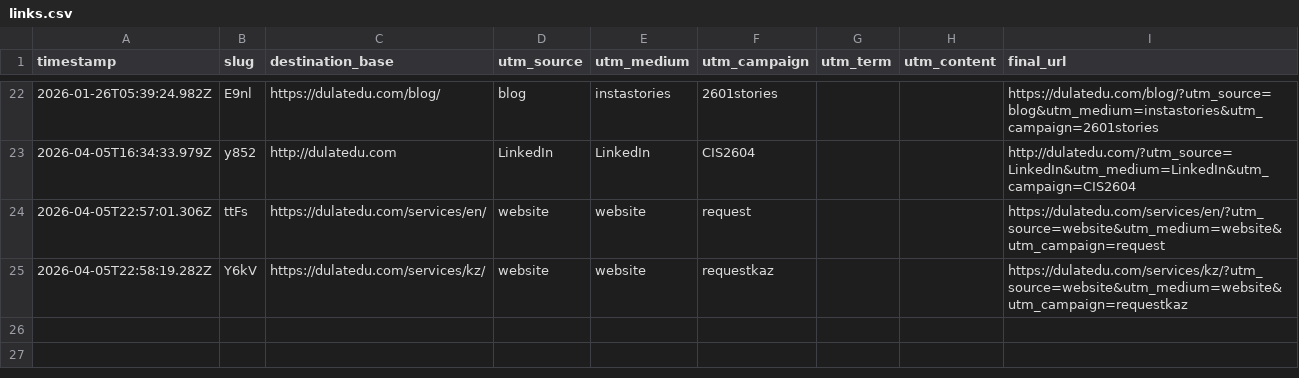
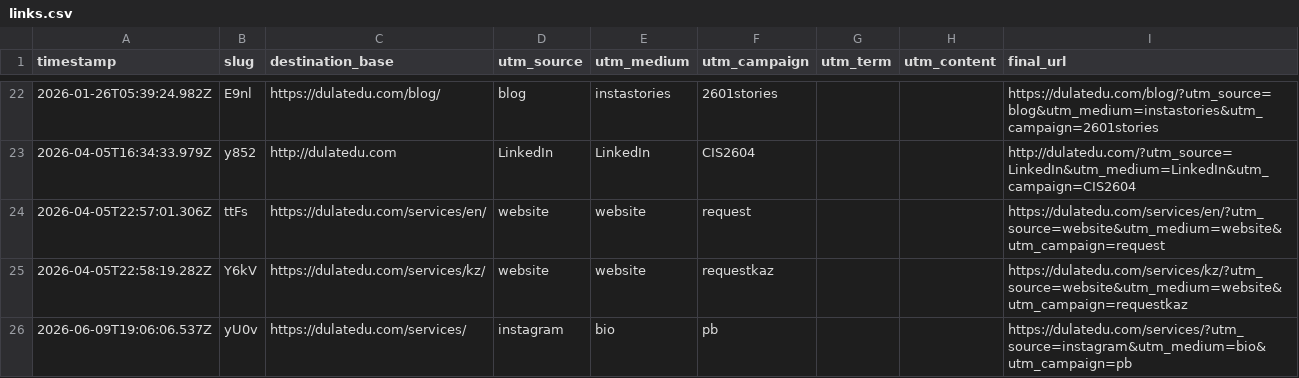
Before and after one commit to dulatirzhanov/godulatedu, a CSV file: data/links.csv, drawn as a sheet; only a part is shown, gaps mark what is left out.

Commit message:
append CSV for yU0v

```diff
--- a/data/links.csv
+++ b/data/links.csv
@@ -25 +25,2 @@ timestamp,slug,destination_base,utm_source,utm_medium,utm_campaign,utm_term,utm_
 2026-04-05T22:58:19.282Z,Y6kV,https://dulatedu.com/services/kz/,website,website,requestkaz,,,https://dulatedu.com/services/kz/?utm_source=website&utm_medium=website&utm_campaign=requestkaz
+2026-06-09T19:06:06.537Z,yU0v,https://dulatedu.com/services/,instagram,bio,pb,,,https://dulatedu.com/services/?utm_source=instagram&utm_medium=bio&utm_campaign=pb
```
